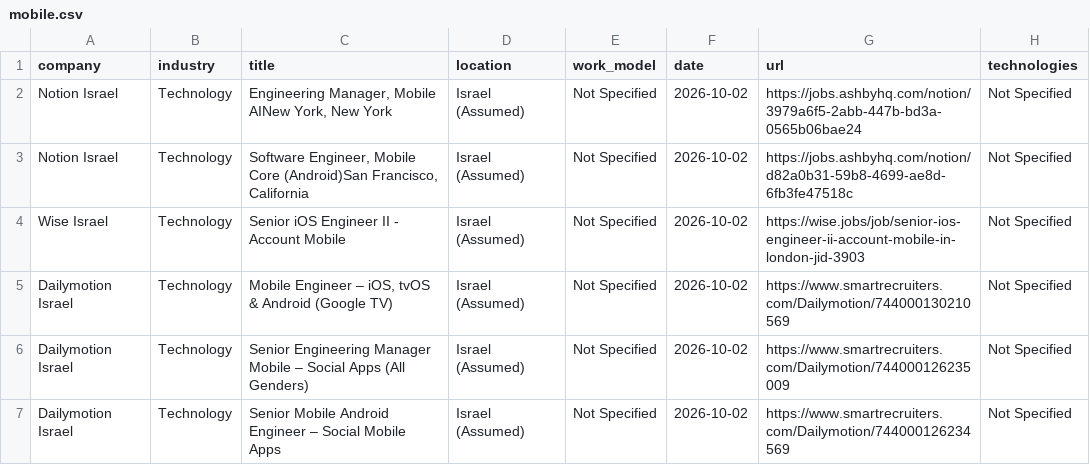
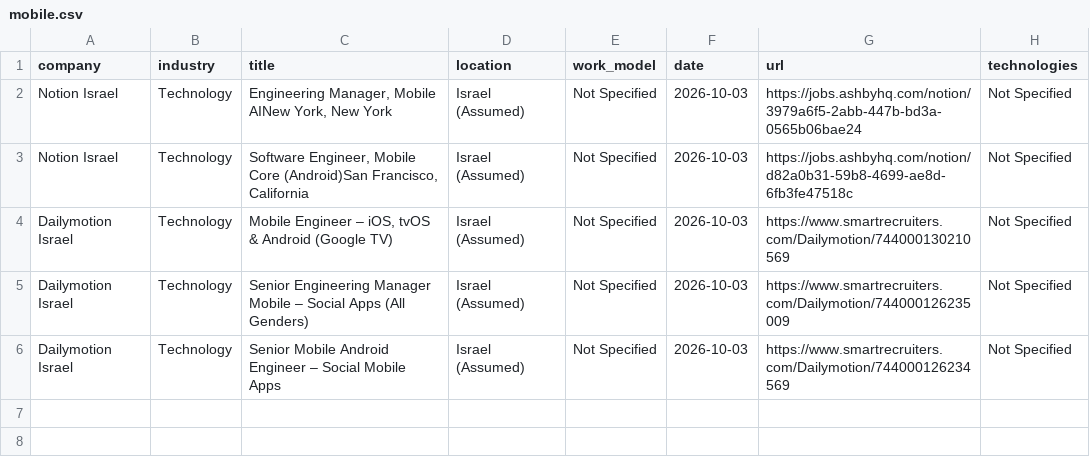
Before and after one commit to SKleeblatt/Kleeblatt-job-board, a CSV file: jobs/mobile.csv, drawn as a sheet.

```diff
--- a/jobs/mobile.csv
+++ b/jobs/mobile.csv
@@ -1,7 +1,6 @@
 company,industry,title,location,work_model,date,url,technologies
-Notion Israel,Technology,"Engineering Manager, Mobile AINew York, New York",Israel (Assumed),Not Specified,2026-10-02,https://jobs.ashbyhq.com/notion/3979a6f5-2abb-447b-bd3a-0565b06bae24,Not Specified
-Notion Israel,Technology,"Software Engineer, Mobile Core (Android)San Francisco, California",Israel (Assumed),Not Specified,2026-10-02,https://jobs.ashbyhq.com/notion/d82a0b31-59b8-4699-ae8d-6fb3fe47518c,Not Specified
-Wise Israel,Technology,Senior iOS Engineer II - Account Mobile,Israel (Assumed),Not Specified,2026-10-02,https://wise.jobs/job/senior-ios-engineer-ii-account-mobile-in-london-jid-3903,Not Specified
-Dailymotion Israel,Technology,"Mobile Engineer – iOS, tvOS & Android (Google TV)",Israel (Assumed),Not Specified,2026-10-02,https://www.smartrecruiters.com/Dailymotion/744000130210569,Not Specified
-Dailymotion Israel,Technology,Senior Engineering Manager Mobile – Social Apps (All Genders),Israel (Assumed),Not Specified,2026-10-02,https://www.smartrecruiters.com/Dailymotion/744000126235009,Not Specified
-Dailymotion Israel,Technology,Senior Mobile Android Engineer – Social Mobile Apps,Israel (Assumed),Not Specified,2026-10-02,https://www.smartrecruiters.com/Dailymotion/744000126234569,Not Specified
+Notion Israel,Technology,"Engineering Manager, Mobile AINew York, New York",Israel (Assumed),Not Specified,2026-10-03,https://jobs.ashbyhq.com/notion/3979a6f5-2abb-447b-bd3a-0565b06bae24,Not Specified
+Notion Israel,Technology,"Software Engineer, Mobile Core (Android)San Francisco, California",Israel (Assumed),Not Specified,2026-10-03,https://jobs.ashbyhq.com/notion/d82a0b31-59b8-4699-ae8d-6fb3fe47518c,Not Specified
+Dailymotion Israel,Technology,"Mobile Engineer – iOS, tvOS & Android (Google TV)",Israel (Assumed),Not Specified,2026-10-03,https://www.smartrecruiters.com/Dailymotion/744000130210569,Not Specified
+Dailymotion Israel,Technology,Senior Engineering Manager Mobile – Social Apps (All Genders),Israel (Assumed),Not Specified,2026-10-03,https://www.smartrecruiters.com/Dailymotion/744000126235009,Not Specified
+Dailymotion Israel,Technology,Senior Mobile Android Engineer – Social Mobile Apps,Israel (Assumed),Not Specified,2026-10-03,https://www.smartrecruiters.com/Dailymotion/744000126234569,Not Specified
```
Also changed, not shown: jobs/data_science.csv, jobs/other.csv, 15 other files.
